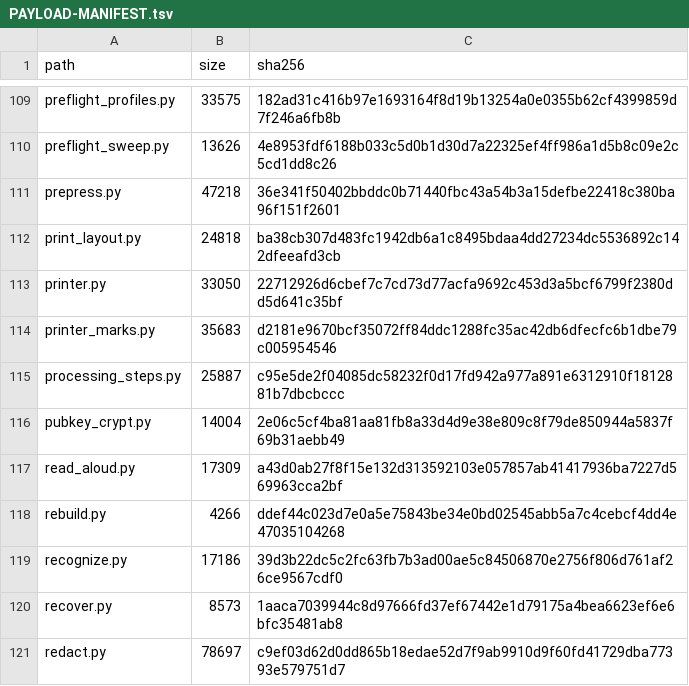
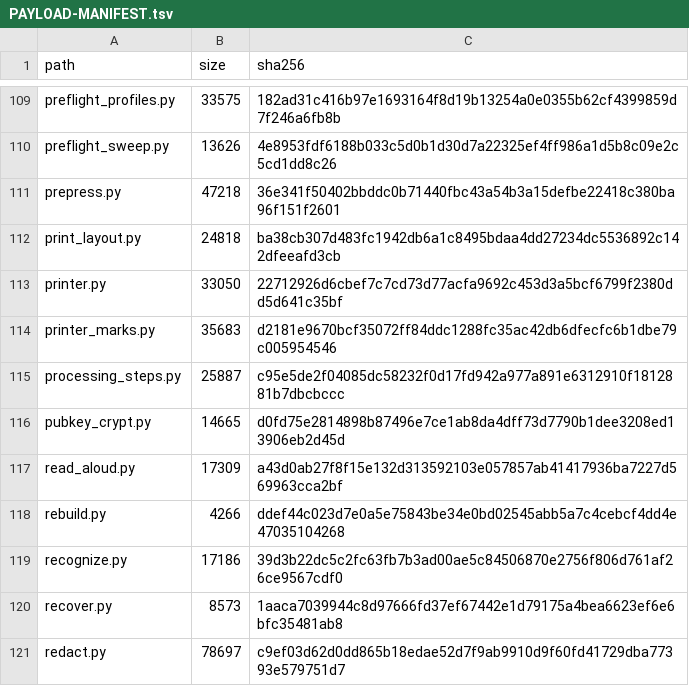
Before and after one commit to jasonulbright/Spectra-PDF, a TSV file: src/engine/PAYLOAD-MANIFEST.tsv, drawn as a sheet; only a part is shown, gaps mark what is left out.

```diff
--- a/src/engine/PAYLOAD-MANIFEST.tsv
+++ b/src/engine/PAYLOAD-MANIFEST.tsv
@@ -115,3 +115,3 @@ printer_marks.py	35683	d2181e9670bcf35072ff84ddc1288fc35ac42db6dfecfc6b1dbe79c00
 processing_steps.py	25887	c95e5de2f04085dc58232f0d17fd942a977a891e6312910f1812881b7dbcbccc
-pubkey_crypt.py	14004	2e06c5cf4ba81aa81fb8a33d4d9e38e809c8f79de850944a5837f69b31aebb49
+pubkey_crypt.py	14665	d0fd75e2814898b87496e7ce1ab8da4dff73d7790b1dee3208ed13906eb2d45d
 read_aloud.py	17309	a43d0ab27f8f15e132d313592103e057857ab41417936ba7227d569963cca2bf
```
Also changed, not shown: 16 other files.
